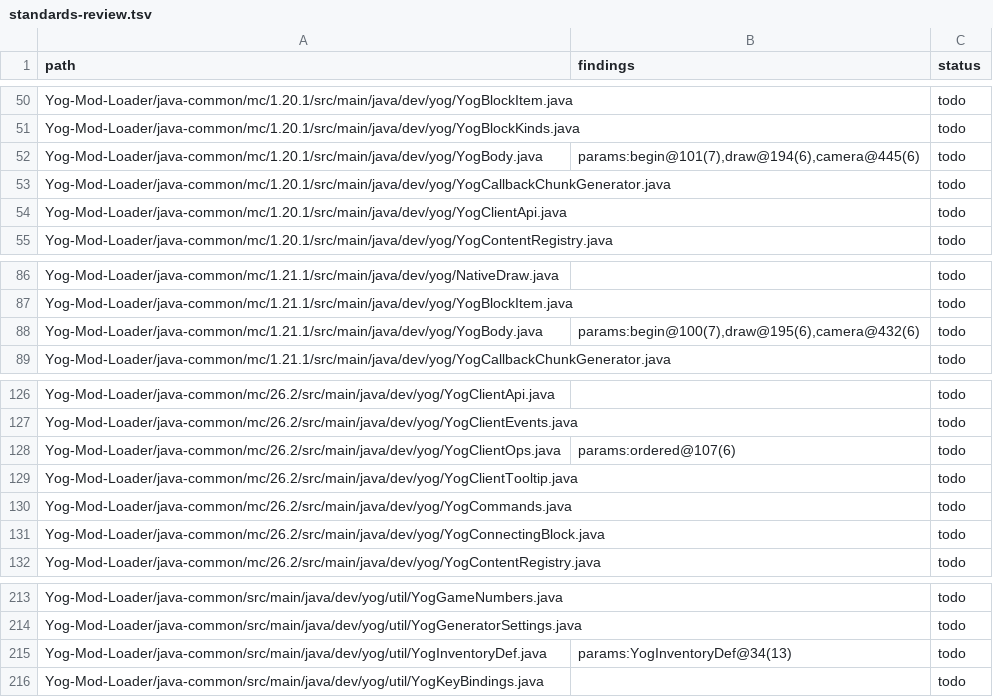
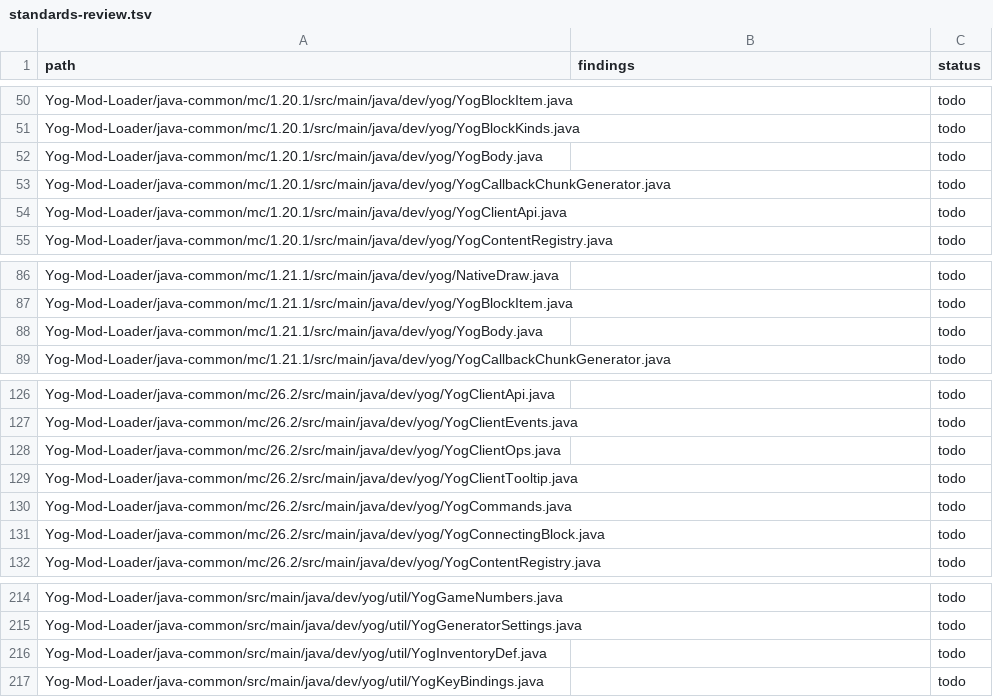
Before and after one commit to F000NKKK/Yog-Mod-Loader, a TSV file: docs/standards-review.tsv, drawn as a sheet; only a part is shown, gaps mark what is left out; the diff covers the shown part only.

```diff
--- a/docs/standards-review.tsv
+++ b/docs/standards-review.tsv
@@ -51,3 +51,3 @@ Yog-Mod-Loader/java-common/mc/1.20.1/src/main/java/dev/yog/YogBlockItem.java		to
 Yog-Mod-Loader/java-common/mc/1.20.1/src/main/java/dev/yog/YogBlockKinds.java		todo
-Yog-Mod-Loader/java-common/mc/1.20.1/src/main/java/dev/yog/YogBody.java	params:begin@101(7),draw@194(6),camera@445(6)	todo
+Yog-Mod-Loader/java-common/mc/1.20.1/src/main/java/dev/yog/YogBody.java		todo
 Yog-Mod-Loader/java-common/mc/1.20.1/src/main/java/dev/yog/YogCallbackChunkGenerator.java		todo
@@ -87,3 +87,3 @@ Yog-Mod-Loader/java-common/mc/1.21.1/src/main/java/dev/yog/NativeDraw.java		todo
 Yog-Mod-Loader/java-common/mc/1.21.1/src/main/java/dev/yog/YogBlockItem.java		todo
-Yog-Mod-Loader/java-common/mc/1.21.1/src/main/java/dev/yog/YogBody.java	params:begin@100(7),draw@195(6),camera@432(6)	todo
+Yog-Mod-Loader/java-common/mc/1.21.1/src/main/java/dev/yog/YogBody.java		todo
 Yog-Mod-Loader/java-common/mc/1.21.1/src/main/java/dev/yog/YogCallbackChunkGenerator.java		todo
@@ -127,3 +127,3 @@ Yog-Mod-Loader/java-common/mc/26.2/src/main/java/dev/yog/YogClientApi.java		todo
 Yog-Mod-Loader/java-common/mc/26.2/src/main/java/dev/yog/YogClientEvents.java		todo
-Yog-Mod-Loader/java-common/mc/26.2/src/main/java/dev/yog/YogClientOps.java	params:ordered@107(6)	todo
+Yog-Mod-Loader/java-common/mc/26.2/src/main/java/dev/yog/YogClientOps.java		todo
 Yog-Mod-Loader/java-common/mc/26.2/src/main/java/dev/yog/YogClientTooltip.java		todo
@@ -214,3 +215,3 @@ Yog-Mod-Loader/java-common/src/main/java/dev/yog/util/YogGameNumbers.java		todo
 Yog-Mod-Loader/java-common/src/main/java/dev/yog/util/YogGeneratorSettings.java		todo
-Yog-Mod-Loader/java-common/src/main/java/dev/yog/util/YogInventoryDef.java	params:YogInventoryDef@34(13)	todo
+Yog-Mod-Loader/java-common/src/main/java/dev/yog/util/YogInventoryDef.java		todo
 Yog-Mod-Loader/java-common/src/main/java/dev/yog/util/YogKeyBindings.java		todo
```
Also changed, not shown: 1 added row and 7 edited cells elsewhere in this file, 3 other files.
